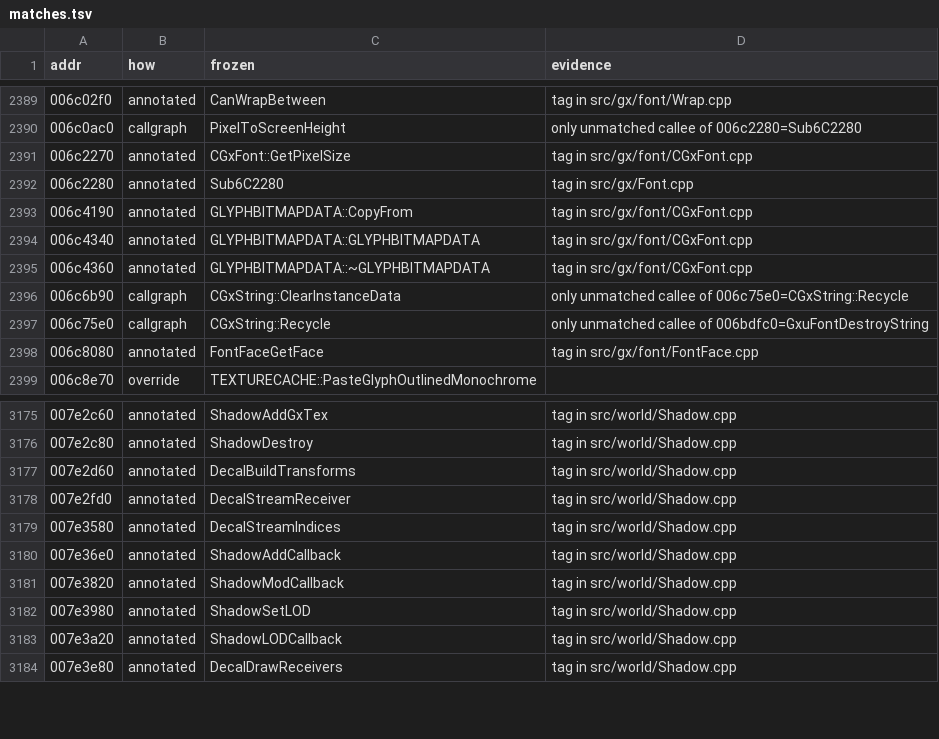
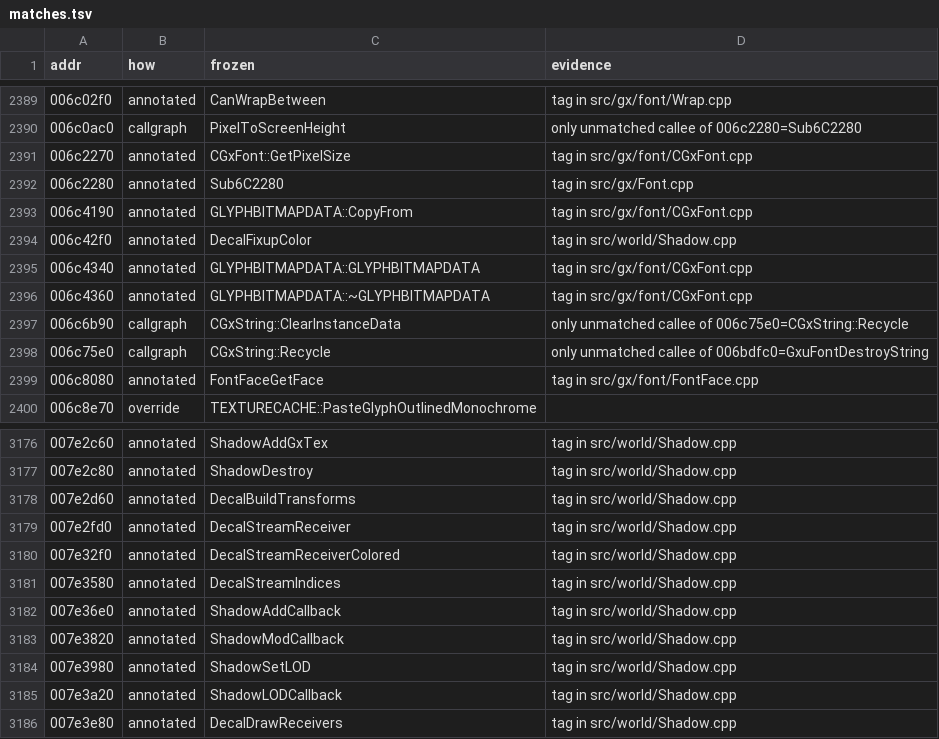
Before and after one commit to zeruth/FrozenClient, a TSV file: tools/recomp/data/matches.tsv, drawn as a sheet; only a part is shown, gaps mark what is left out.

```diff
--- a/tools/recomp/data/matches.tsv
+++ b/tools/recomp/data/matches.tsv
@@ -2393,2 +2393,3 @@ addr	how	frozen	evidence
 006c4190	annotated	GLYPHBITMAPDATA::CopyFrom	tag in src/gx/font/CGxFont.cpp
+006c42f0	annotated	DecalFixupColor	tag in src/world/Shadow.cpp
 006c4340	annotated	GLYPHBITMAPDATA::GLYPHBITMAPDATA	tag in src/gx/font/CGxFont.cpp
@@ -3178,2 +3179,3 @@ addr	how	frozen	evidence
 007e2fd0	annotated	DecalStreamReceiver	tag in src/world/Shadow.cpp
+007e32f0	annotated	DecalStreamReceiverColored	tag in src/world/Shadow.cpp
 007e3580	annotated	DecalStreamIndices	tag in src/world/Shadow.cpp
```
Also changed, not shown: 6 other files.
